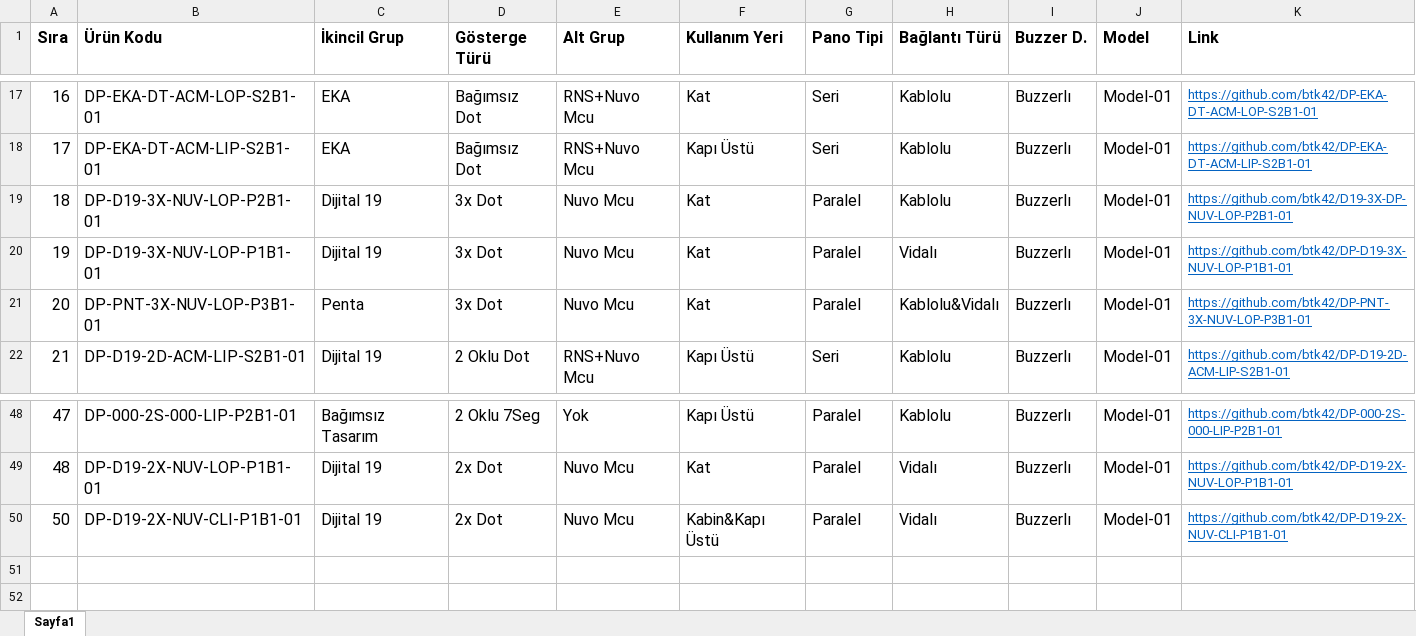
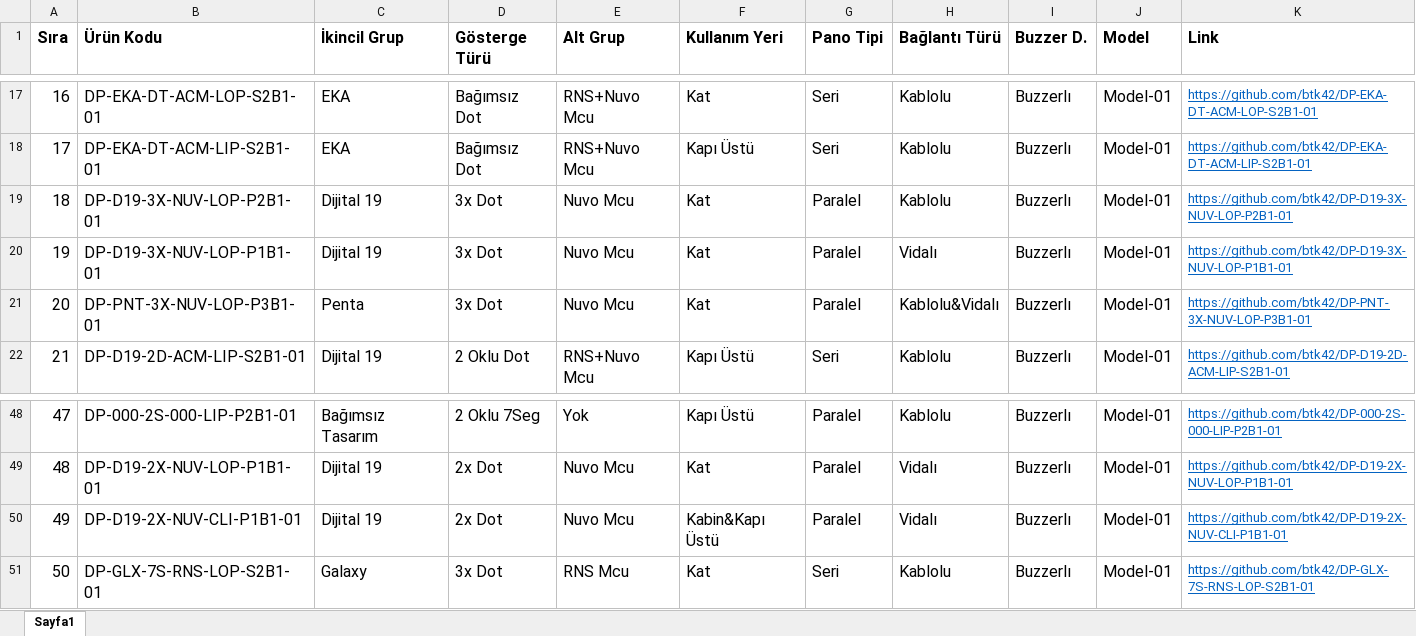
Before and after one commit to btk42/btk42.github.io, an Excel workbook: pages/gostergeler.xlsx, sheet Sayfa1, drawn as a sheet; only a part is shown, gaps mark what is left out; values as stored, in another font and other column widths than the file's, no borders; the diff names each change by its address in the sheet, - before the commit and + after, or states it on an @@ line.

Commit message:
düzeltme ve eklenti

```diff
--- a/pages/gostergeler.xlsx (sheet Sayfa1)
+++ b/pages/gostergeler.xlsx (sheet Sayfa1)
-K19 (Link): https://github.com/btk42/D19-3X-DP-NUV-LOP-P2B1-01
+K19 (Link): https://github.com/btk42/DP-D19-3X-NUV-LOP-P2B1-01
@@ column A (Sıra) renumbered in row 50 @@
+row 51: 50 | DP-GLX-7S-RNS-LOP-S2B1-01 | Galaxy | 3x Dot | RNS Mcu | Kat | Seri | Kablolu | Buzzerlı | Model-01 | https://github.com/btk42/DP-GLX-7S-RNS-LOP-S2B1-01
```
